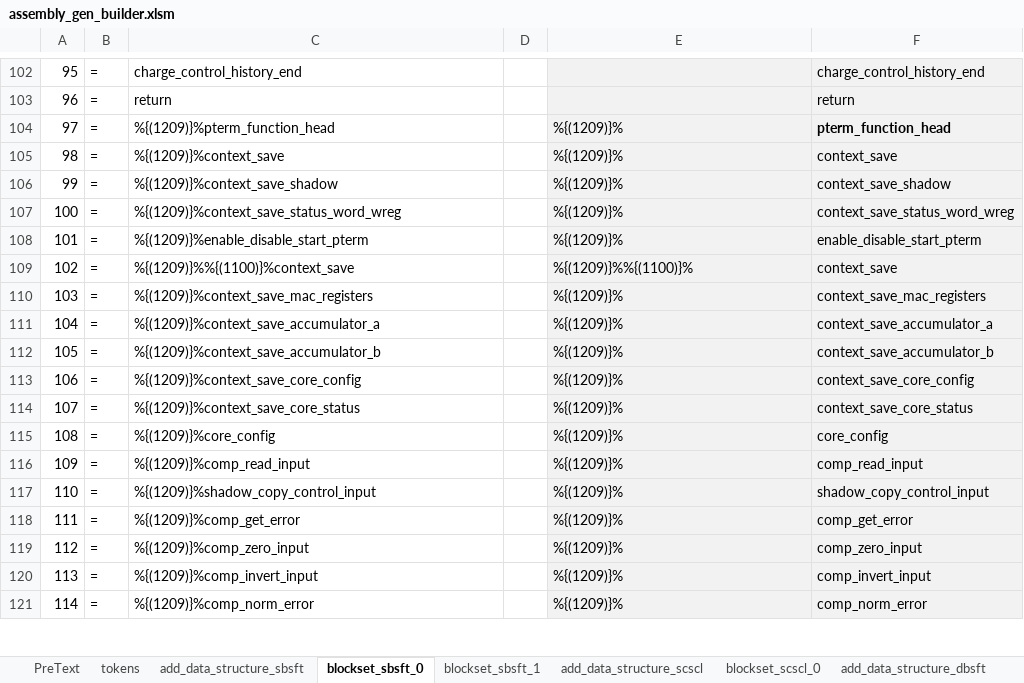
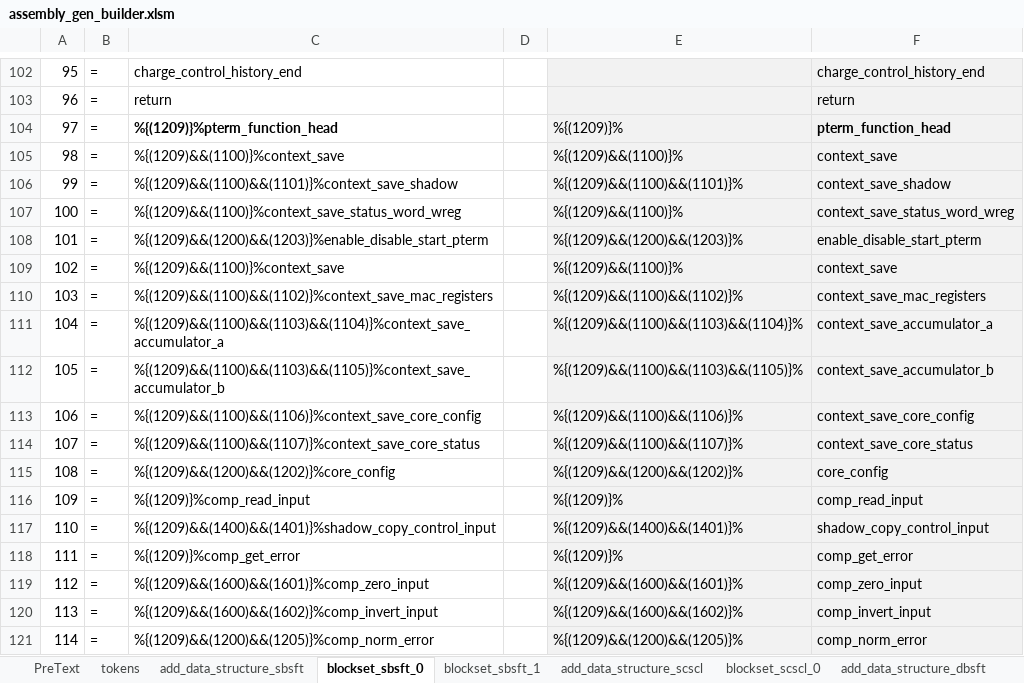
Before and after one commit to microchip-pic-avr-tools/powersmart-dcld, an Excel workbook: tools/assembly_gen_builder.xlsm, sheet blockset_sbsft_0, drawn as a sheet; only a part is shown, gaps mark what is left out; values as stored, in another font and other column widths than the file's, no borders; the diff covers the shown part only; the diff names each change by its address in the sheet, - before the commit and + after, or states it on an @@ line.

```diff
--- a/tools/assembly_gen_builder.xlsm (sheet blockset_sbsft_0)
+++ b/tools/assembly_gen_builder.xlsm (sheet blockset_sbsft_0)
-C104 bold: off
+C104 bold: on
-C105: %{(1209)}%context_save
+C105: %{(1209)&&(1100)}%context_save
-E105: %{(1209)}%
+E105: %{(1209)&&(1100)}%
-C106: %{(1209)}%context_save_shadow
+C106: %{(1209)&&(1100)&&(1101)}%context_save_shadow
-E106: %{(1209)}%
+E106: %{(1209)&&(1100)&&(1101)}%
-C107: %{(1209)}%context_save_status_word_wreg
+C107: %{(1209)&&(1100)}%context_save_status_word_wreg
-E107: %{(1209)}%
+E107: %{(1209)&&(1100)}%
-C108: %{(1209)}%enable_disable_start_pterm
+C108: %{(1209)&&(1200)&&(1203)}%enable_disable_start_pterm
-E108: %{(1209)}%
+E108: %{(1209)&&(1200)&&(1203)}%
-C109: %{(1209)}%%{(1100)}%context_save
+C109: %{(1209)&&(1100)}%context_save
-E109: %{(1209)}%%{(1100)}%
+E109: %{(1209)&&(1100)}%
-C110: %{(1209)}%context_save_mac_registers
+C110: %{(1209)&&(1100)&&(1102)}%context_save_mac_registers
-E110: %{(1209)}%
+E110: %{(1209)&&(1100)&&(1102)}%
-C111: %{(1209)}%context_save_accumulator_a
+C111: %{(1209)&&(1100)&&(1103)&&(1104)}%context_save_accumulator_a
-E111: %{(1209)}%
+E111: %{(1209)&&(1100)&&(1103)&&(1104)}%
-C112: %{(1209)}%context_save_accumulator_b
+C112: %{(1209)&&(1100)&&(1103)&&(1105)}%context_save_accumulator_b
-E112: %{(1209)}%
+E112: %{(1209)&&(1100)&&(1103)&&(1105)}%
-C113: %{(1209)}%context_save_core_config
+C113: %{(1209)&&(1100)&&(1106)}%context_save_core_config
-E113: %{(1209)}%
+E113: %{(1209)&&(1100)&&(1106)}%
-C114: %{(1209)}%context_save_core_status
+C114: %{(1209)&&(1100)&&(1107)}%context_save_core_status
-E114: %{(1209)}%
+E114: %{(1209)&&(1100)&&(1107)}%
-C115: %{(1209)}%core_config
+C115: %{(1209)&&(1200)&&(1202)}%core_config
-E115: %{(1209)}%
+E115: %{(1209)&&(1200)&&(1202)}%
-C117: %{(1209)}%shadow_copy_control_input
+C117: %{(1209)&&(1400)&&(1401)}%shadow_copy_control_input
-E117: %{(1209)}%
+E117: %{(1209)&&(1400)&&(1401)}%
-C119: %{(1209)}%comp_zero_input
+C119: %{(1209)&&(1600)&&(1601)}%comp_zero_input
-E119: %{(1209)}%
+E119: %{(1209)&&(1600)&&(1601)}%
-C120: %{(1209)}%comp_invert_input
+C120: %{(1209)&&(1600)&&(1602)}%comp_invert_input
-E120: %{(1209)}%
+E120: %{(1209)&&(1600)&&(1602)}%
-C121: %{(1209)}%comp_norm_error
+C121: %{(1209)&&(1200)&&(1205)}%comp_norm_error
-E121: %{(1209)}%
+E121: %{(1209)&&(1200)&&(1205)}%
```
Also changed, not shown: 17 added rows, 132 edited cells, cell formats and row numbers in column A elsewhere in this sheet, sheet ASM_blocks, sheet add_data_structure_sbsft, formulas that keep their value, tools/c-gen_builder.xlsx.
